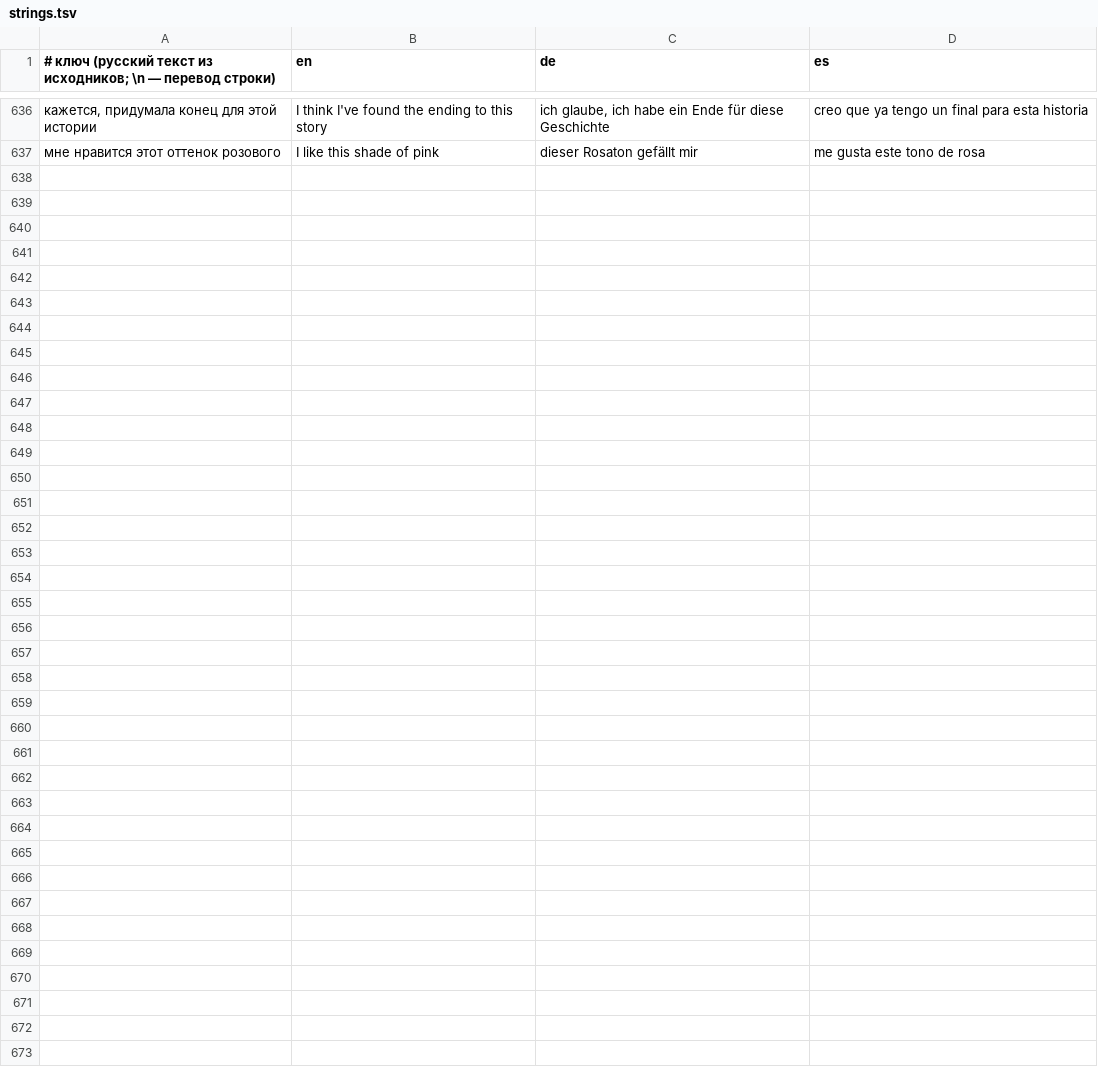
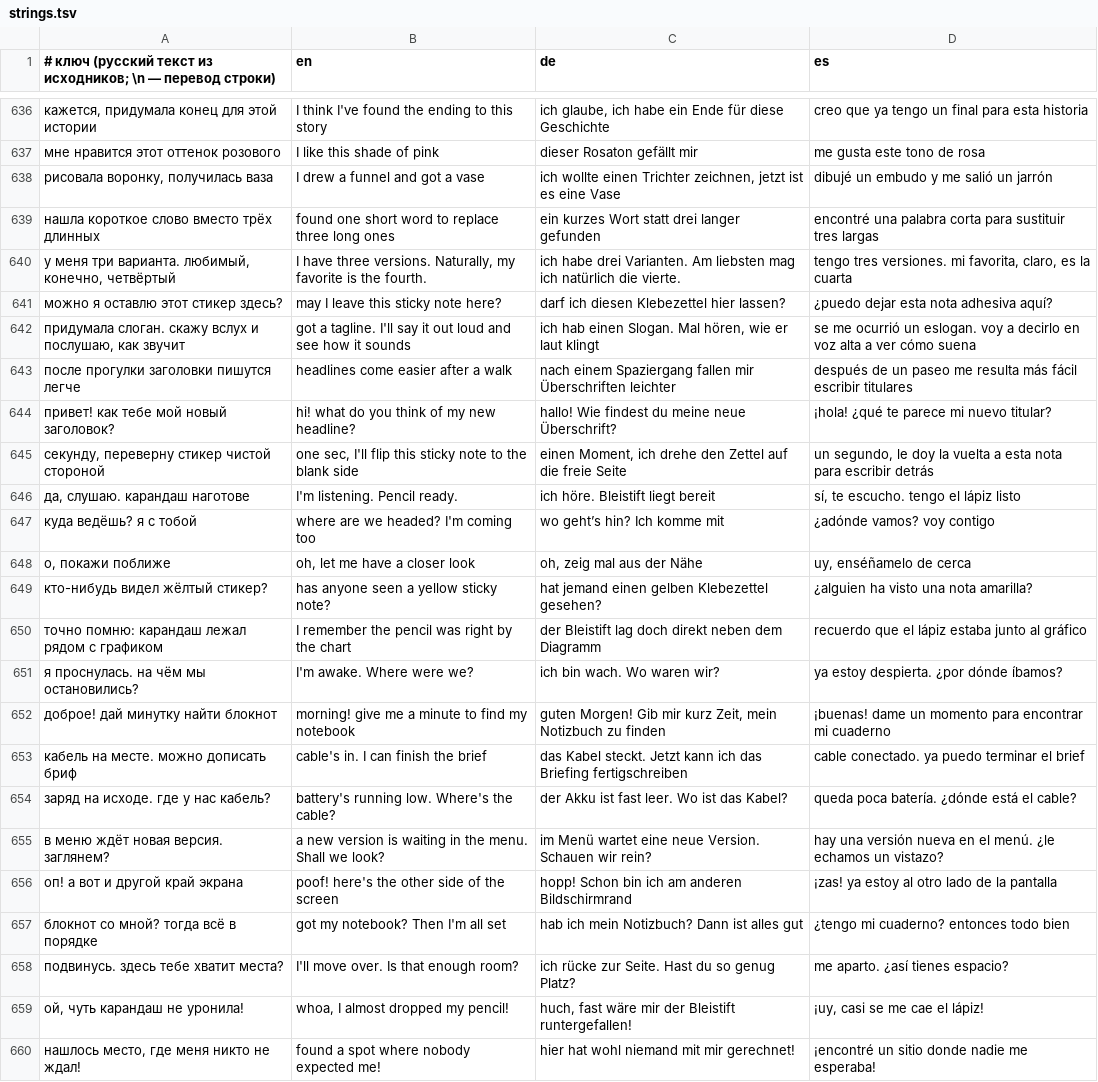
Before and after one commit to claudesiniakov/sinminions, a TSV file: l10n/strings.tsv, drawn as a sheet; only a part is shown, gaps mark what is left out; the diff names each change by its address in the sheet, - before the commit and + after, or states it on an @@ line.

```diff
--- a/l10n/strings.tsv
+++ b/l10n/strings.tsv
+row 638: рисовала воронку, получилась ваза | I drew a funnel and got a vase | ich wollte einen Trichter zeichnen, jetzt ist es eine Vase | dibujé un embudo y me salió un jarrón
+row 639: нашла короткое слово вместо трёх длинных | found one short word to replace three long ones | ein kurzes Wort statt drei langer gefunden | encontré una palabra corta para sustituir tres largas
+row 640: у меня три варианта. любимый, конечно, четвёртый | I have three versions. Naturally, my favorite is the fourth. | ich habe drei Varianten. Am liebsten mag ich natürlich die vierte. | tengo tres versiones. mi favorita, claro, es la cuarta
+row 641: можно я оставлю этот стикер здесь? | may I leave this sticky note here? | darf ich diesen Klebezettel hier lassen? | ¿puedo dejar esta nota adhesiva aquí?
+row 642: придумала слоган. скажу вслух и послушаю, как звучит | got a tagline. I'll say it out loud and see how it sounds | ich hab einen Slogan. Mal hören, wie er laut klingt | se me ocurrió un eslogan. voy a decirlo en voz alta a ver cómo suena
+row 643: после прогулки заголовки пишутся легче | headlines come easier after a walk | nach einem Spaziergang fallen mir Überschriften leichter | después de un paseo me resulta más fácil escribir titulares
+row 644: привет! как тебе мой новый заголовок? | hi! what do you think of my new headline? | hallo! Wie findest du meine neue Überschrift? | ¡hola! ¿qué te parece mi nuevo titular?
+row 645: секунду, переверну стикер чистой стороной | one sec, I'll flip this sticky note to the blank side | einen Moment, ich drehe den Zettel auf die freie Seite | un segundo, le doy la vuelta a esta nota para escribir detrás
+row 646: да, слушаю. карандаш наготове | I'm listening. Pencil ready. | ich höre. Bleistift liegt bereit | sí, te escucho. tengo el lápiz listo
+row 647: куда ведёшь? я с тобой | where are we headed? I'm coming too | wo geht’s hin? Ich komme mit | ¿adónde vamos? voy contigo
+row 648: о, покажи поближе | oh, let me have a closer look | oh, zeig mal aus der Nähe | uy, enséñamelo de cerca
+row 649: кто-нибудь видел жёлтый стикер? | has anyone seen a yellow sticky note? | hat jemand einen gelben Klebezettel gesehen? | ¿alguien ha visto una nota amarilla?
+row 650: точно помню: карандаш лежал рядом с графиком | I remember the pencil was right by the chart | der Bleistift lag doch direkt neben dem Diagramm | recuerdo que el lápiz estaba junto al gráfico
+row 651: я проснулась. на чём мы остановились? | I'm awake. Where were we? | ich bin wach. Wo waren wir? | ya estoy despierta. ¿por dónde íbamos?
+row 652: доброе! дай минутку найти блокнот | morning! give me a minute to find my notebook | guten Morgen! Gib mir kurz Zeit, mein Notizbuch zu finden | ¡buenas! dame un momento para encontrar mi cuaderno
+row 653: кабель на месте. можно дописать бриф | cable's in. I can finish the brief | das Kabel steckt. Jetzt kann ich das Briefing fertigschreiben | cable conectado. ya puedo terminar el brief
+row 654: заряд на исходе. где у нас кабель? | battery's running low. Where's the cable? | der Akku ist fast leer. Wo ist das Kabel? | queda poca batería. ¿dónde está el cable?
+row 655: в меню ждёт новая версия. заглянем? | a new version is waiting in the menu. Shall we look? | im Menü wartet eine neue Version. Schauen wir rein? | hay una versión nueva en el menú. ¿le echamos un vistazo?
+row 656: оп! а вот и другой край экрана | poof! here's the other side of the screen | hopp! Schon bin ich am anderen Bildschirmrand | ¡zas! ya estoy al otro lado de la pantalla
+row 657: блокнот со мной? тогда всё в порядке | got my notebook? Then I'm all set | hab ich mein Notizbuch? Dann ist alles gut | ¿tengo mi cuaderno? entonces todo bien
+row 658: подвинусь. здесь тебе хватит места? | I'll move over. Is that enough room? | ich rücke zur Seite. Hast du so genug Platz? | me aparto. ¿así tienes espacio?
+row 659: ой, чуть карандаш не уронила! | whoa, I almost dropped my pencil! | huch, fast wäre mir der Bleistift runtergefallen! | ¡uy, casi se me cae el lápiz!
+row 660: нашлось место, где меня никто не ждал! | found a spot where nobody expected me! | hier hat wohl niemand mit mir gerechnet! | ¡encontré un sitio donde nadie me esperaba!
```
Also changed, not shown: 2 other files.
